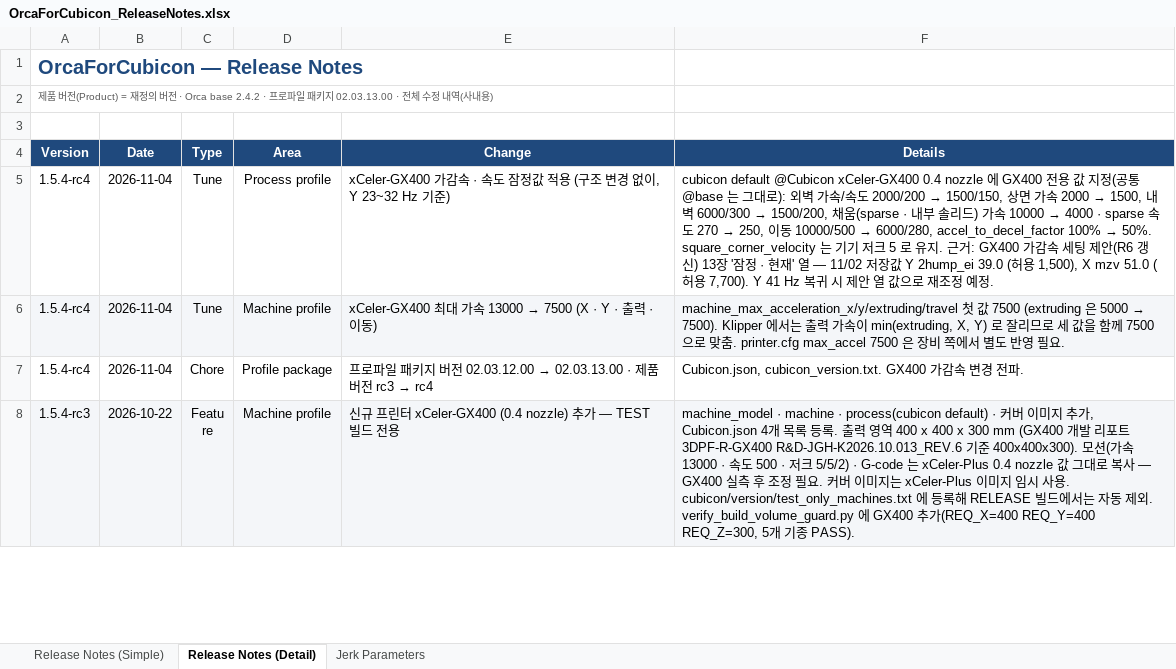
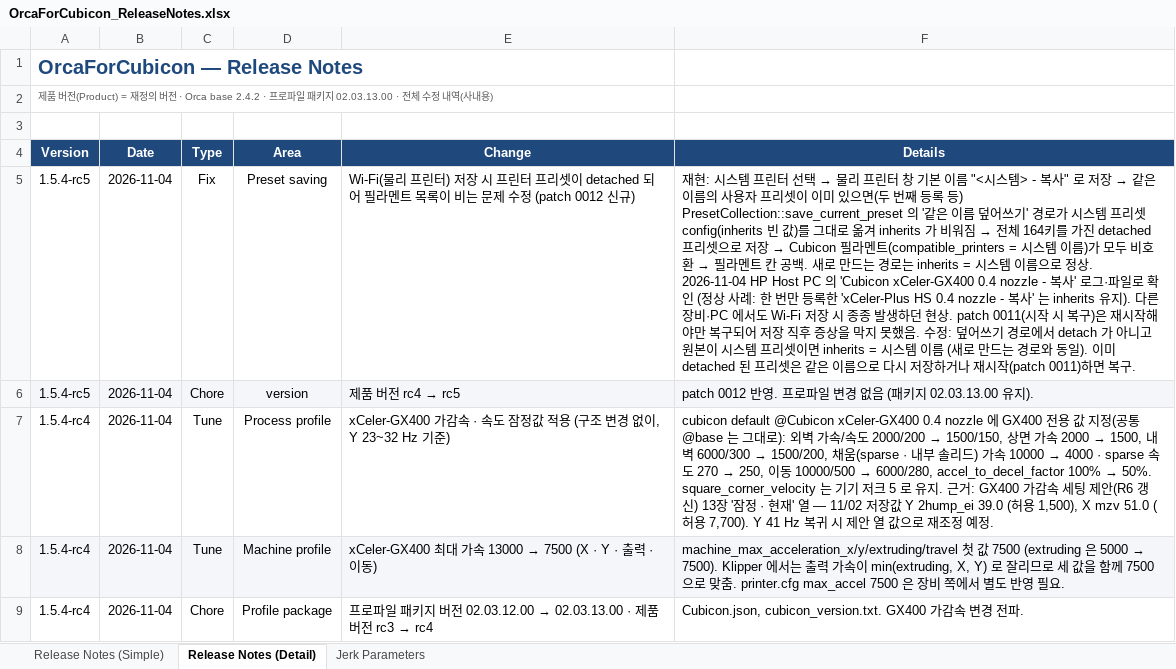
Before and after one commit to Hyvision/OrcaForCubicon, an Excel workbook: cubicon/doc/OrcaForCubicon_ReleaseNotes.xlsx, sheet Release Notes (Detail), drawn as a sheet; only a part is shown; the shorter side is filled out with more unchanged rows; values as stored, in another font and other column widths than the file's, no borders; the diff names each change by its address in the sheet, - before the commit and + after, or states it on an @@ line.

```diff
--- a/cubicon/doc/OrcaForCubicon_ReleaseNotes.xlsx (sheet Release Notes (Detail))
+++ b/cubicon/doc/OrcaForCubicon_ReleaseNotes.xlsx (sheet Release Notes (Detail))
+row 5: 1.5.4-rc5 | 2026-11-04 | Fix | Preset saving | Wi-Fi(물리 프린터) 저장 시 프린터 프리셋이 detached 되어 필라멘트 목록이 비는 문제 수정 (patch 0012 신규) | 재현: 시스템 프린터 선택 → 물리 프린터 창 기본 이름 "<시스템> - 복사" 로 저장 → 같은 이름의 사용자 프리셋이 이미 있으면(두 번째 등록 등) PresetCollection::save_current_preset 의 '같은 이름 덮어쓰기' 경로가 시스템 프리셋 config(inherits 빈 값)를 그대로 옮겨 inherits 가 비워짐 → 전체 164키를 가진 detached 프리셋으로 저장 → Cubicon 필라멘트(compatible_printers = 시스템 이름)가 모두 비호환 → 필라멘트 칸 공백. 새로 만드는 경로는 inherits = 시스템 이름으로 정상. 2026-11-04 HP Host PC 의 'Cubicon xCeler-GX400 0.4 nozzle - 복사' 로그·파일로 확인 (정상 사례: 한 번만 등록한 'xCeler-Plus HS 0.4 nozzle - 복사' 는 inherits 유지). 다른 장비·PC 에서도 Wi-Fi 저장 시 종종 발생하던 현상. patch 0011(시작 시 복구)은 재시작해야만 복구되어 저장 직후 증상을 막지 못했음. 수정: 덮어쓰기 경로에서 detach 가 아니고 원본이 시스템 프리셋이면 inherits = 시스템 이름 (새로 만드는 경로와 동일). 이미 detached 된 프리셋은 같은 이름으로 다시 저장하거나 재시작(patch 0011)하면 복구.
+row 6: 1.5.4-rc5 | 2026-11-04 | Chore | version | 제품 버전 rc4 → rc5 | patch 0012 반영. 프로파일 변경 없음 (패키지 02.03.13.00 유지).
```
Also changed, not shown: sheet Release Notes (Simple), 2 other files.
